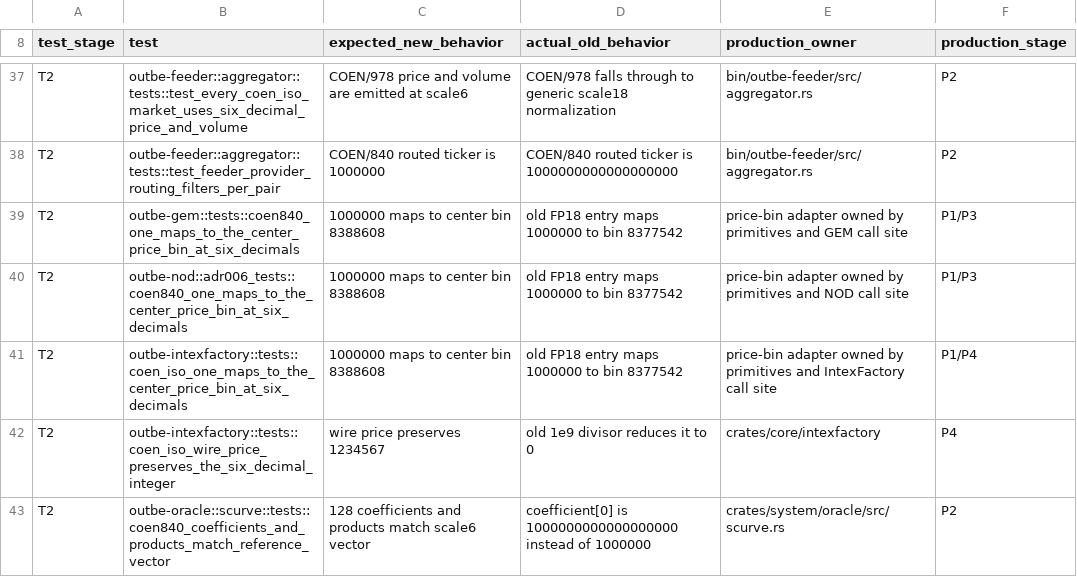
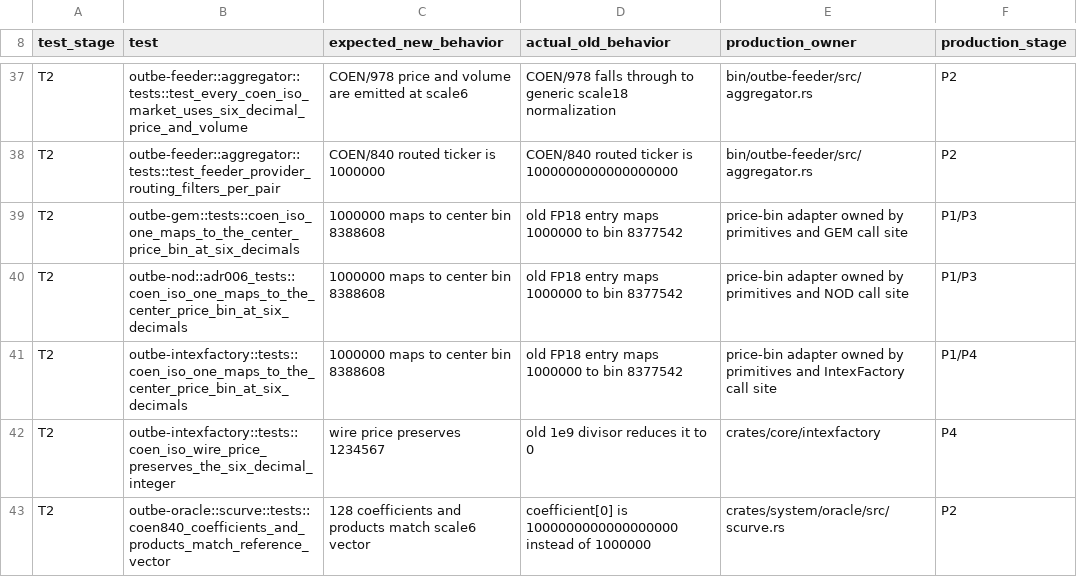
Before and after one commit to outbe/outbe-chain, a TSV file: testing/denomination/scale6-red-manifest.tsv, drawn as a sheet; only a part is shown, gaps mark what is left out.

Commit message:
feat(economics): convert Tribute and GRATIS lifecycle to six decimals

```diff
--- a/testing/denomination/scale6-red-manifest.tsv
+++ b/testing/denomination/scale6-red-manifest.tsv
@@ -38,4 +38,4 @@ T2	outbe-feeder::aggregator::tests::test_every_coen_iso_market_uses_six_decimal_
 T2	outbe-feeder::aggregator::tests::test_feeder_provider_routing_filters_per_pair	COEN/840 routed ticker is 1000000	COEN/840 routed ticker is 1000000000000000000	bin/outbe-feeder/src/aggregator.rs	P2
-T2	outbe-gem::tests::coen840_one_maps_to_the_center_price_bin_at_six_decimals	1000000 maps to center bin 8388608	old FP18 entry maps 1000000 to bin 8377542	price-bin adapter owned by primitives and GEM call site	P1/P3
-T2	outbe-nod::adr006_tests::coen840_one_maps_to_the_center_price_bin_at_six_decimals	1000000 maps to center bin 8388608	old FP18 entry maps 1000000 to bin 8377542	price-bin adapter owned by primitives and NOD call site	P1/P3
+T2	outbe-gem::tests::coen_iso_one_maps_to_the_center_price_bin_at_six_decimals	1000000 maps to center bin 8388608	old FP18 entry maps 1000000 to bin 8377542	price-bin adapter owned by primitives and GEM call site	P1/P3
+T2	outbe-nod::adr006_tests::coen_iso_one_maps_to_the_center_price_bin_at_six_decimals	1000000 maps to center bin 8388608	old FP18 entry maps 1000000 to bin 8377542	price-bin adapter owned by primitives and NOD call site	P1/P3
 T2	outbe-intexfactory::tests::coen_iso_one_maps_to_the_center_price_bin_at_six_decimals	1000000 maps to center bin 8388608	old FP18 entry maps 1000000 to bin 8377542	price-bin adapter owned by primitives and IntexFactory call site	P1/P4
```
Also changed, not shown: 22 other files.
